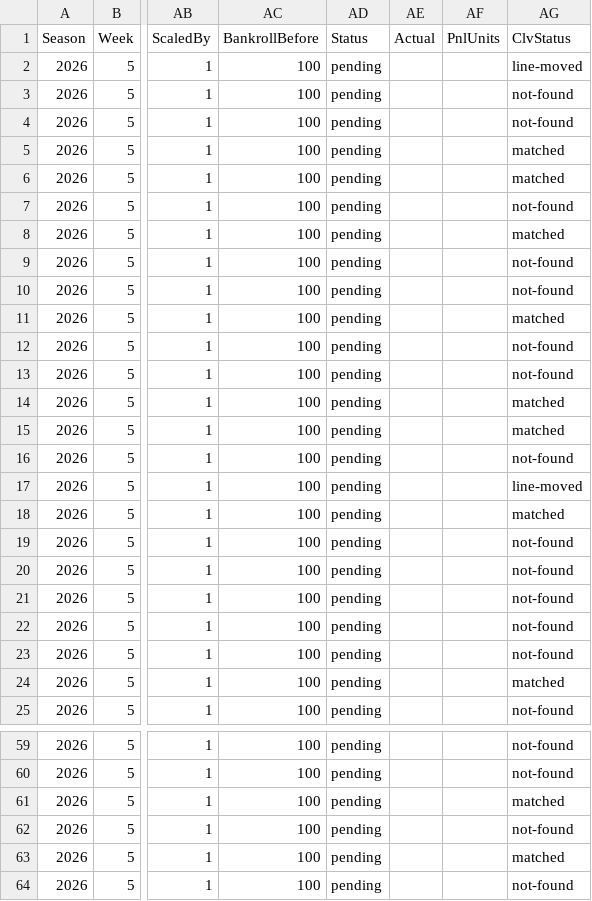
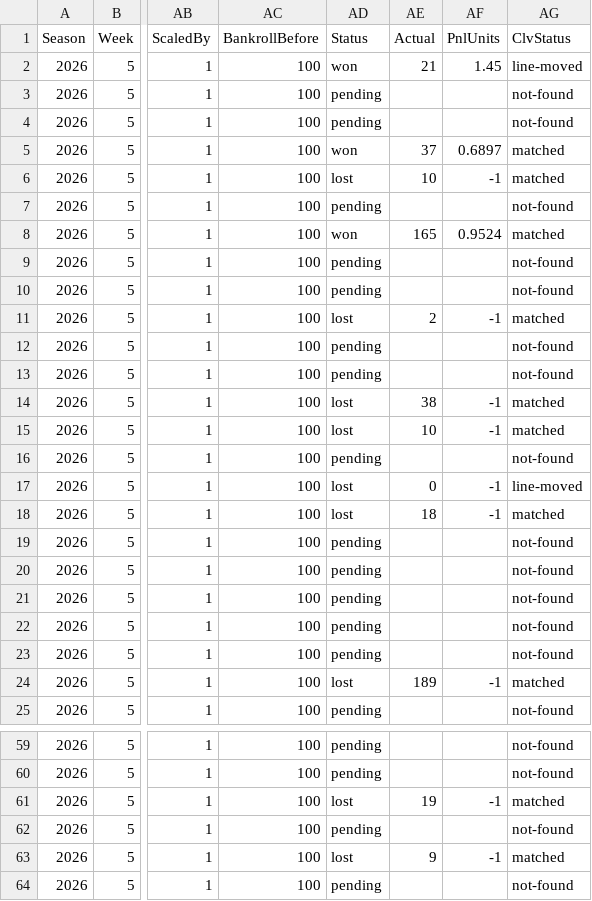
Before and after one commit to pmammino/NFLProjectionsCheck, a CSV file: data/bets/firehose/2026/week-05.csv, drawn as a sheet; only a part is shown, gaps mark what is left out; the diff covers the shown part only; the diff names each change by its address in the sheet, - before the commit and + after, or states it on an @@ line.

```diff
--- a/data/bets/firehose/2026/week-05.csv
+++ b/data/bets/firehose/2026/week-05.csv
-AD2 (Status): pending
+AD2 (Status): won
-AE2 (Actual): (empty)
+AE2 (Actual): 21
-AF2 (PnlUnits): (empty)
+AF2 (PnlUnits): 1.45
-AD5 (Status): pending
+AD5 (Status): won
-AE5 (Actual): (empty)
+AE5 (Actual): 37
-AF5 (PnlUnits): (empty)
+AF5 (PnlUnits): 0.6897
-AD6 (Status): pending
+AD6 (Status): lost
-AE6 (Actual): (empty)
+AE6 (Actual): 10
-AF6 (PnlUnits): (empty)
+AF6 (PnlUnits): -1
-AD8 (Status): pending
+AD8 (Status): won
-AE8 (Actual): (empty)
+AE8 (Actual): 165
-AF8 (PnlUnits): (empty)
+AF8 (PnlUnits): 0.9524
-AD11 (Status): pending
+AD11 (Status): lost
-AE11 (Actual): (empty)
+AE11 (Actual): 2
-AF11 (PnlUnits): (empty)
+AF11 (PnlUnits): -1
-AD14:AD15 (Status): pending
+AD14:AD15 (Status): lost
-AE14 (Actual): (empty)
+AE14 (Actual): 38
-AF14:AF15 (PnlUnits): (empty)
+AF14:AF15 (PnlUnits): -1
-AE15 (Actual): (empty)
+AE15 (Actual): 10
-AD17:AD18 (Status): pending
+AD17:AD18 (Status): lost
-AE17 (Actual): (empty)
+AE17 (Actual): 0
-AF17:AF18 (PnlUnits): (empty)
+AF17:AF18 (PnlUnits): -1
-AE18 (Actual): (empty)
+AE18 (Actual): 18
-AD24 (Status): pending
+AD24 (Status): lost
-AE24 (Actual): (empty)
+AE24 (Actual): 189
-AF24 (PnlUnits): (empty)
+AF24 (PnlUnits): -1
-AD61 (Status): pending
+AD61 (Status): lost
-AE61 (Actual): (empty)
+AE61 (Actual): 19
-AF61 (PnlUnits): (empty)
+AF61 (PnlUnits): -1
-AD63 (Status): pending
+AD63 (Status): lost
-AE63 (Actual): (empty)
+AE63 (Actual): 9
-AF63 (PnlUnits): (empty)
+AF63 (PnlUnits): -1
```
Also changed, not shown: 63 edited cells elsewhere in this file, data/bets/budget/2026/week-05.csv, data/bets/kelly/2026/week-05.csv, 6 other files.
